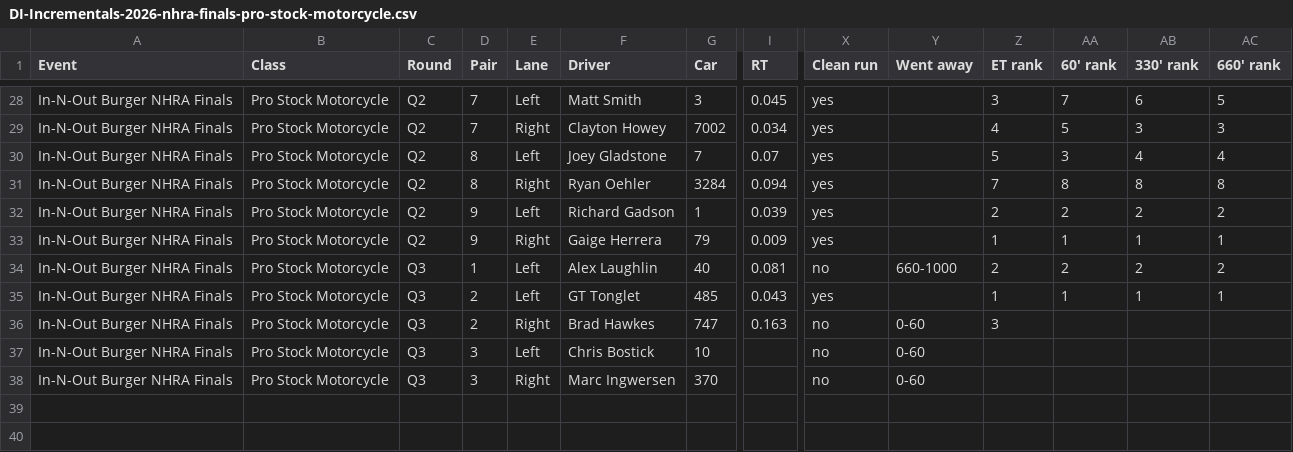
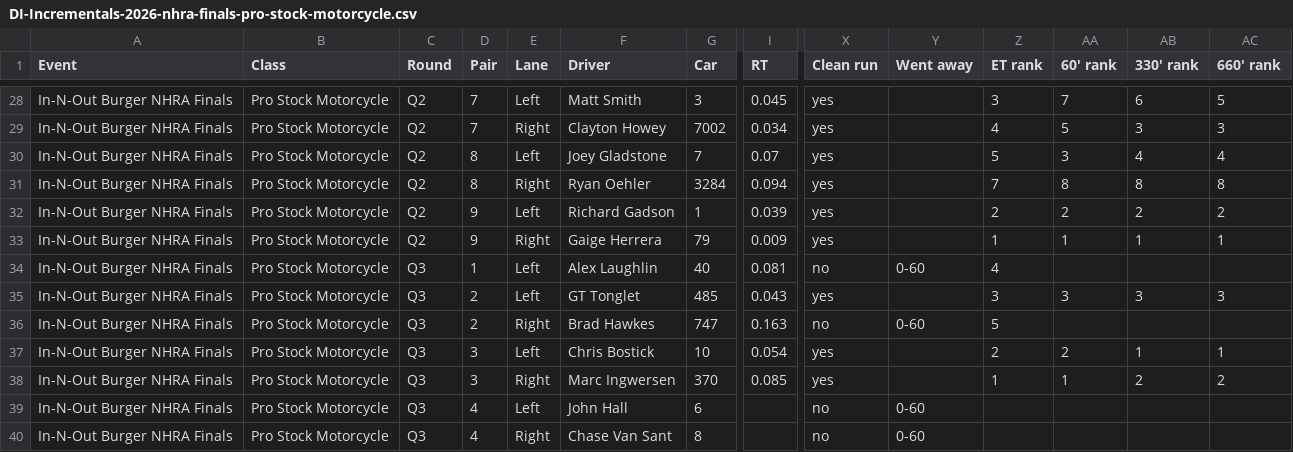
Before and after one commit to wes-buck/di-incrementals, a CSV file: events/2026-nhra-finals/pro-stock-motorcycle/DI-Incrementals-2026-nhra-finals-pro-stock-motorcycle.csv, drawn as a sheet; only a part is shown, gaps mark what is left out; addresses are those after the commit; rows hold the shown columns only; the diff names each change by its address in the sheet, - before the commit and + after, or states it on an @@ line.

Commit message:
Update: In-N-Out Burger NHRA Finals | Top Fuel Q1,Q2; Funny Car Q1,Q2; Pro Stock Q1,Q2,Q3; Pro Stock Motorcycle Q1,Q2,Q3

```diff
--- a/events/2026-nhra-finals/pro-stock-motorcycle/DI-Incrementals-2026-nhra-finals-pro-stock-motorcycle.csv
+++ b/events/2026-nhra-finals/pro-stock-motorcycle/DI-Incrementals-2026-nhra-finals-pro-stock-motorcycle.csv
-Y34 (Went away): 660-1000
+Y34 (Went away): 0-60
-Z34 (ET rank): 2
+Z34 (ET rank): 4
-AA34 (60' rank): 2
+AA34 (60' rank): (empty)
-AB34 (330' rank): 2
+AB34 (330' rank): (empty)
-AC34 (660' rank): 2
+AC34 (660' rank): (empty)
-Z35 (ET rank): 1
+Z35 (ET rank): 3
-AA35 (60' rank): 1
+AA35 (60' rank): 3
-AB35 (330' rank): 1
+AB35 (330' rank): 3
-AC35 (660' rank): 1
+AC35 (660' rank): 3
-Z36 (ET rank): 3
+Z36 (ET rank): 5
+row 37: In-N-Out Burger NHRA Finals | Pro Stock Motorcycle | Q3 | 3 | Left | Chris Bostick | 10 | 0.054 | yes |  | 2 | 2 | 1 | 1
+row 38: In-N-Out Burger NHRA Finals | Pro Stock Motorcycle | Q3 | 3 | Right | Marc Ingwersen | 370 | 0.085 | yes |  | 1 | 1 | 2 | 2
-D39:D40 (Pair): 3
+D39:D40 (Pair): 4
-F39 (Driver): Chris Bostick
+F39 (Driver): John Hall
-G39 (Car): 10
+G39 (Car): 6
-F40 (Driver): Marc Ingwersen
+F40 (Driver): Chase Van Sant
-G40 (Car): 370
+G40 (Car): 8
```
Also changed, not shown: pro-stock-motorcycle/DI-Incrementals-2026-nhra-finals-pro-stock-motorcycle.csv, 14 other files.
